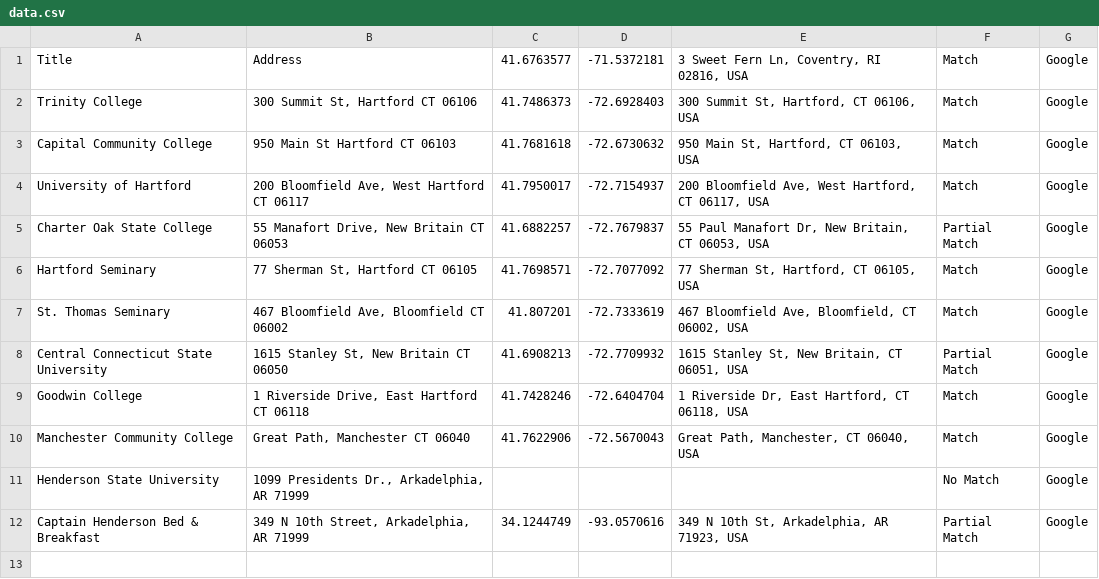
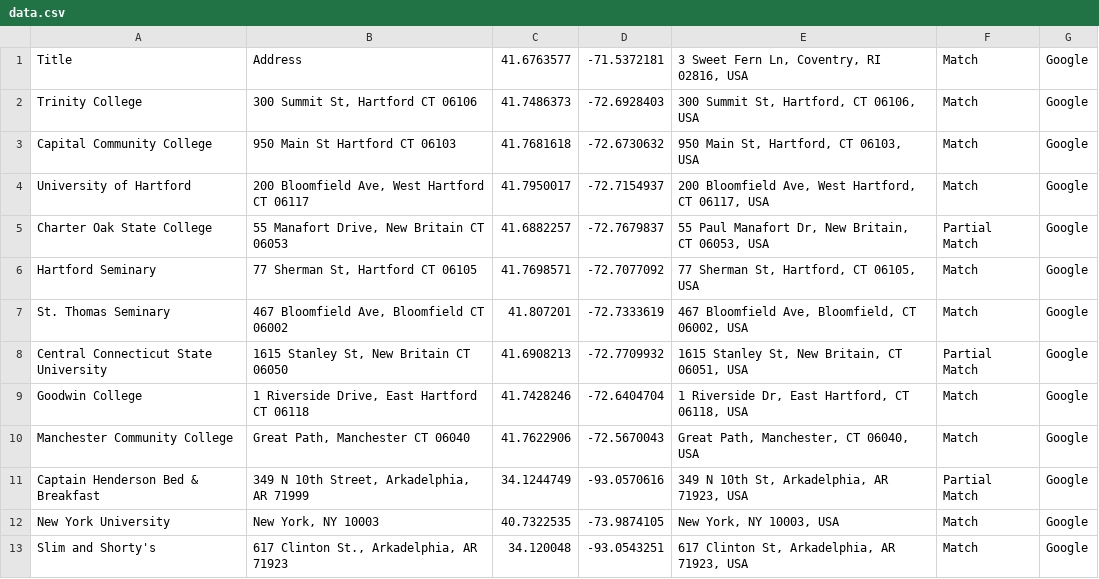
Before and after one commit to Susie-Brittany-1/leaflet-map-simple, a CSV file: data.csv, drawn as a sheet.

Commit message:
Add files via upload

```diff
--- a/data.csv
+++ b/data.csv
@@ -10,3 +10,4 @@ Goodwin College,"1 Riverside Drive, East Hartford CT 06118",41.7428246,-72.64047
 Manchester Community College,"Great Path, Manchester CT 06040",41.7622906,-72.5670043,"Great Path, Manchester, CT 06040, USA",Match,Google
-Henderson State University,"1099 Presidents Dr., Arkadelphia, AR 71999",,,,No Match,Google
 Captain Henderson Bed & Breakfast,"349 N 10th Street, Arkadelphia, AR 71999",34.1244749,-93.0570616,"349 N 10th St, Arkadelphia, AR 71923, USA",Partial Match,Google
+New York University,"New York, NY 10003",40.7322535,-73.9874105,"New York, NY 10003, USA",Match,Google
+Slim and Shorty's,"617 Clinton St., Arkadelphia, AR 71923",34.120048,-93.0543251,"617 Clinton St, Arkadelphia, AR 71923, USA",Match,Google
```
